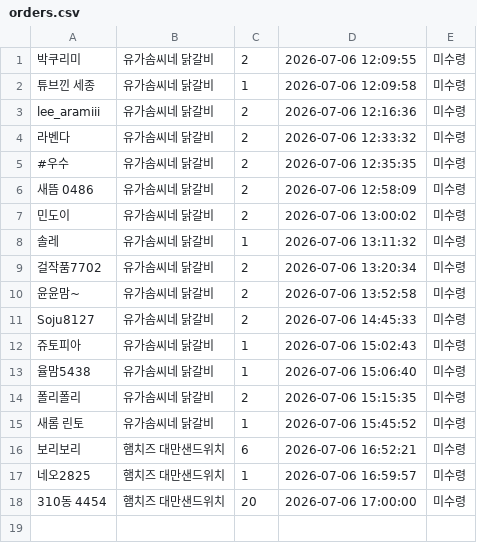
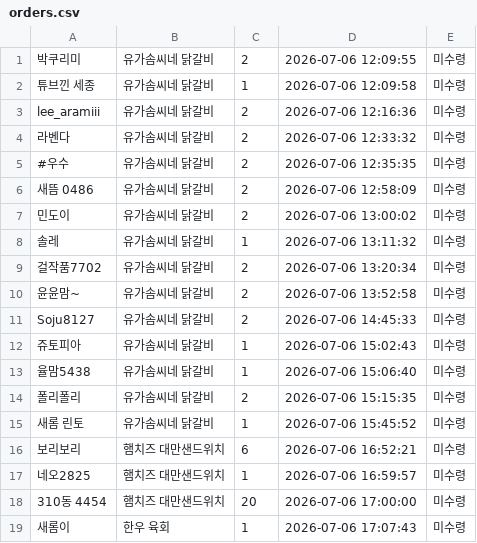
Before and after one commit to yjoll1229/market-system, a CSV file: orders.csv, drawn as a sheet; the diff names each change by its address in the sheet, - before the commit and + after, or states it on an @@ line.

Commit message:
주문 자동 업데이트

```diff
--- a/orders.csv
+++ b/orders.csv
+row 19: 새롬이 | 한우 육회 | 1 | 2026-07-06 17:07:43 | 미수령
```
